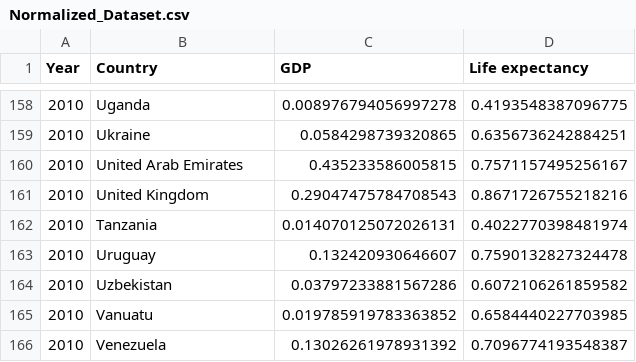
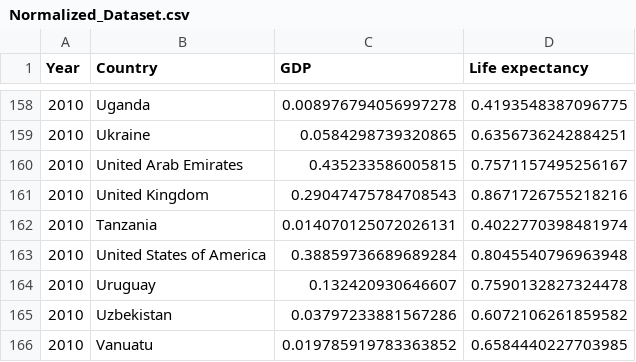
Before and after one commit to Leonardovink/infovis, a CSV file: Normalized_Dataset.csv, drawn as a sheet; only a part is shown, gaps mark what is left out; the shorter side is filled out with more unchanged rows; the diff names each change by its address in the sheet, - before the commit and + after, or states it on an @@ line.

```diff
--- a/Normalized_Dataset.csv
+++ b/Normalized_Dataset.csv
+row 163: 2010 | United States of America | 0.38859736689689284 | 0.8045540796963948
```
Also changed, not shown: 1 other file.
